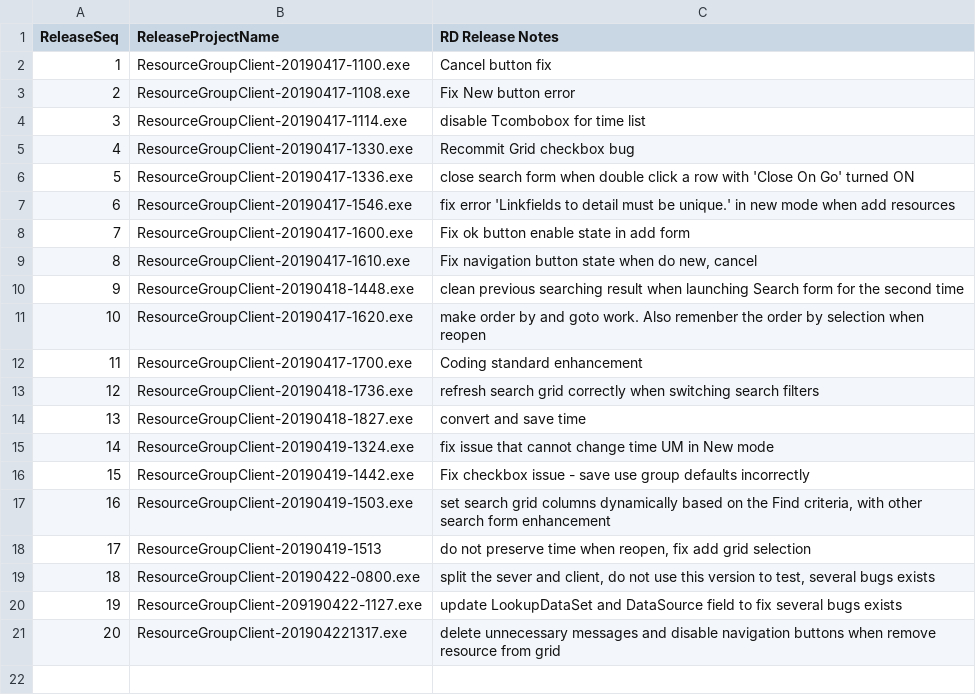
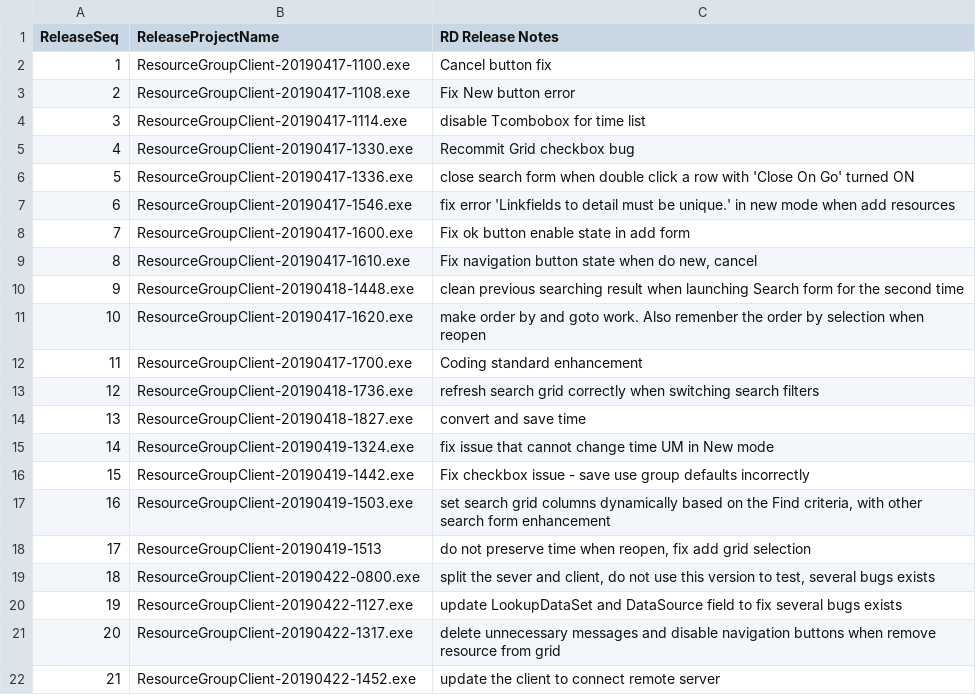
Before and after one commit to 929lwang1/SCPDemo201904, a CSV file: QARelease/RDReleaseNotes.csv, drawn as a sheet.

Commit message:
Connect to remote server

```diff
--- a/QARelease/RDReleaseNotes.csv
+++ b/QARelease/RDReleaseNotes.csv
@@ -19,3 +19,4 @@ ReleaseSeq,ReleaseProjectName,RD Release Notes
 18,ResourceGroupClient-20190422-0800.exe,"split the sever and client, do not use this version to test, several bugs exists"
-19,ResourceGroupClient-209190422-1127.exe,update LookupDataSet and DataSource field to fix several bugs exists
-20,ResourceGroupClient-201904221317.exe,delete unnecessary messages and disable navigation buttons when remove resource from grid
+19,ResourceGroupClient-20190422-1127.exe,update LookupDataSet and DataSource field to fix several bugs exists
+20,ResourceGroupClient-20190422-1317.exe,delete unnecessary messages and disable navigation buttons when remove resource from grid
+21,ResourceGroupClient-20190422-1452.exe,update the client to connect remote server
```
Also changed, not shown: 4 other files.
